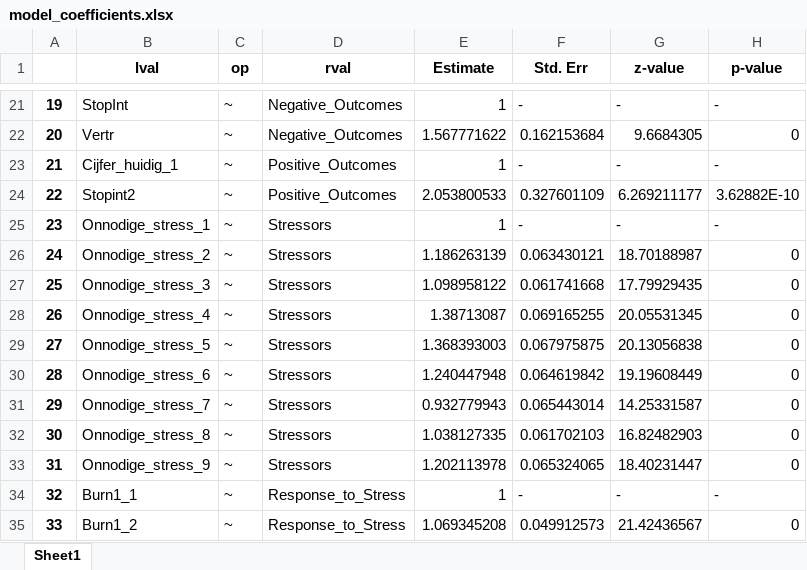
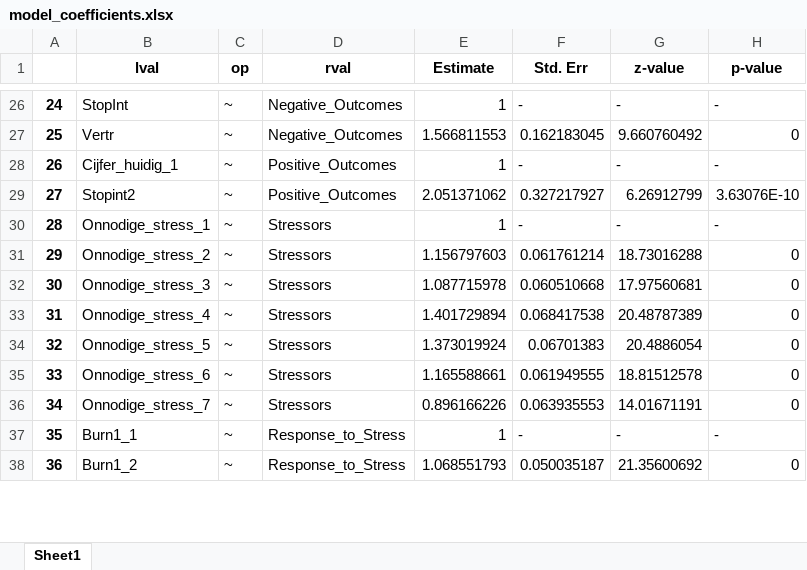
Before and after one commit to MC0338/Project-Data-Science, an Excel workbook: model_coefficients.xlsx, sheet Sheet1, drawn as a sheet; only a part is shown, gaps mark what is left out; values as stored, in another font and other column widths than the file's, no borders; removed rows and columns are numbered as before the commit, all else as after; the diff covers the shown part only; the diff names each change by its address in the sheet, - before the commit and + after, or states it on an @@ line.

```diff
--- a/model_coefficients.xlsx (sheet Sheet1)
+++ b/model_coefficients.xlsx (sheet Sheet1)
@@ column A renumbered from row 3 down @@
-E27 (Estimate): 1.567771622
+E27 (Estimate): 1.566811553
-F27 (Std. Err): 0.162153684
+F27 (Std. Err): 0.162183045
-G27 (z-value): 9.6684305
+G27 (z-value): 9.660760492
-E29 (Estimate): 2.053800533
+E29 (Estimate): 2.051371062
-F29 (Std. Err): 0.327601109
+F29 (Std. Err): 0.327217927
-G29 (z-value): 6.269211177
+G29 (z-value): 6.26912799
-H29 (p-value): 3.62882E-10
+H29 (p-value): 3.63076E-10
-E31 (Estimate): 1.186263139
+E31 (Estimate): 1.156797603
-F31 (Std. Err): 0.063430121
+F31 (Std. Err): 0.061761214
-G31 (z-value): 18.70188987
+G31 (z-value): 18.73016288
-E32 (Estimate): 1.098958122
+E32 (Estimate): 1.087715978
-F32 (Std. Err): 0.061741668
+F32 (Std. Err): 0.060510668
-G32 (z-value): 17.79929435
+G32 (z-value): 17.97560681
-E33 (Estimate): 1.38713087
+E33 (Estimate): 1.401729894
-F33 (Std. Err): 0.069165255
+F33 (Std. Err): 0.068417538
-G33 (z-value): 20.05531345
+G33 (z-value): 20.48787389
-E34 (Estimate): 1.368393003
+E34 (Estimate): 1.373019924
-F34 (Std. Err): 0.067975875
+F34 (Std. Err): 0.06701383
-G34 (z-value): 20.13056838
+G34 (z-value): 20.4886054
-E35 (Estimate): 1.240447948
+E35 (Estimate): 1.165588661
-F35 (Std. Err): 0.064619842
+F35 (Std. Err): 0.061949555
-G35 (z-value): 19.19608449
+G35 (z-value): 18.81512578
-E36 (Estimate): 0.932779943
+E36 (Estimate): 0.896166226
-F36 (Std. Err): 0.065443014
+F36 (Std. Err): 0.063935553
-G36 (z-value): 14.25331587
+G36 (z-value): 14.01671191
-row 32: 30 | Onnodige_stress_8 | ~ | Stressors | 1.038127335 | 0.061702103 | 16.82482903 | 0
-row 33: 31 | Onnodige_stress_9 | ~ | Stressors | 1.202113978 | 0.065324065 | 18.40231447 | 0
-E38 (Estimate): 1.069345208
+E38 (Estimate): 1.068551793
-F38 (Std. Err): 0.049912573
+F38 (Std. Err): 0.050035187
-G38 (z-value): 21.42436567
+G38 (z-value): 21.35600692
```
Also changed, not shown: 12 added rows, 2 removed rows and 291 edited cells elsewhere in this sheet, 6 other files.
